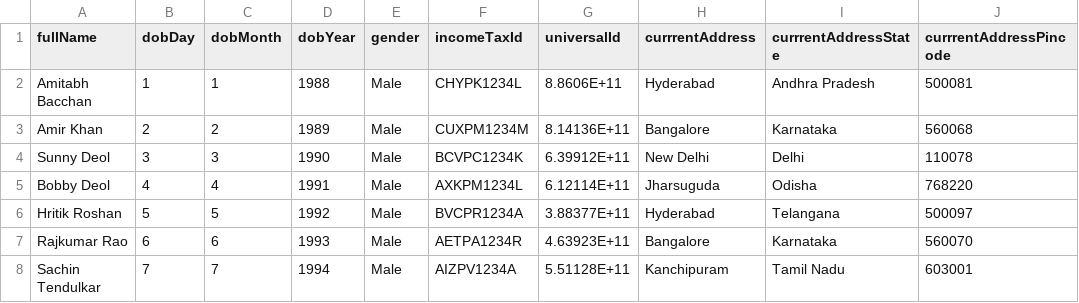
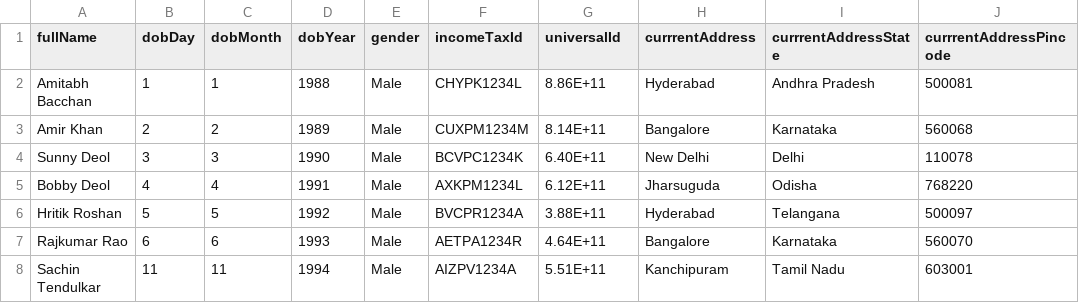
Before and after one commit to nimeshkverma/CIBIL-Chrome-Extension, a CSV file: CIBIL-Input-Sample-Data.csv, drawn as a sheet; only a part is shown; the diff names each change by its address in the sheet, - before the commit and + after, or states it on an @@ line.

```diff
--- a/CIBIL-Input-Sample-Data.csv
+++ b/CIBIL-Input-Sample-Data.csv
-G2 (universalId): 8.8606E+11
+G2 (universalId): 8.86E+11
-G3 (universalId): 8.14136E+11
+G3 (universalId): 8.14E+11
-G4 (universalId): 6.39912E+11
+G4 (universalId): 6.40E+11
-G5 (universalId): 6.12114E+11
+G5 (universalId): 6.12E+11
-G6 (universalId): 3.88377E+11
+G6 (universalId): 3.88E+11
-G7 (universalId): 4.63923E+11
+G7 (universalId): 4.64E+11
-B8 (dobDay): 7
+B8 (dobDay): 11
-C8 (dobMonth): 7
+C8 (dobMonth): 11
-G8 (universalId): 5.51128E+11
+G8 (universalId): 5.51E+11
```
Also changed, not shown: 1 other file.
